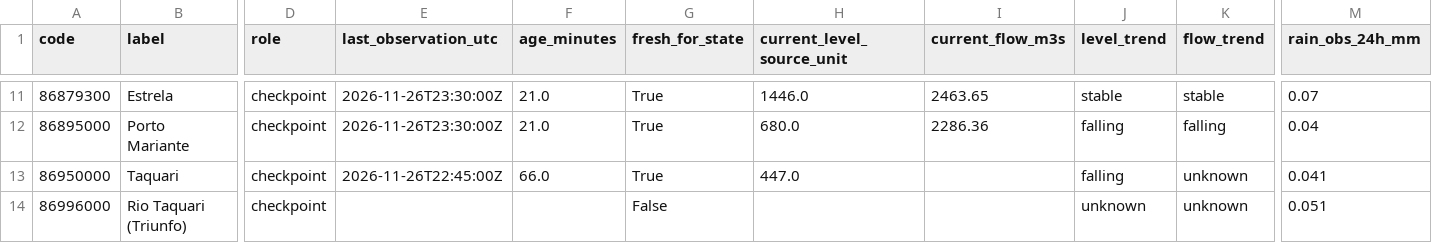
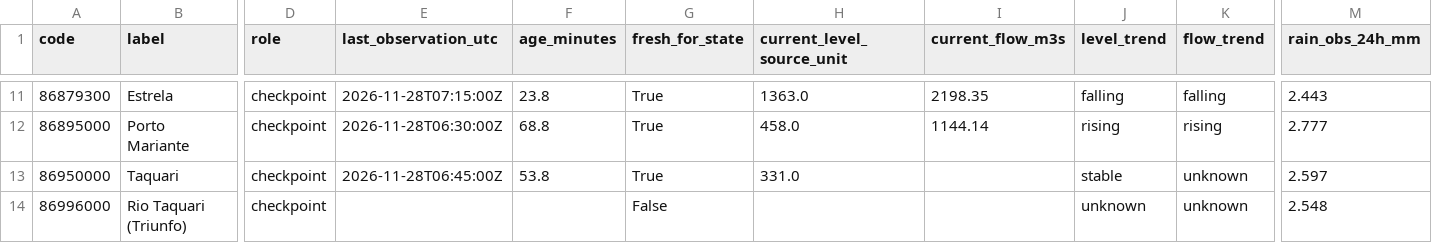
Before and after one commit to previne-taquari-antas/Previne-Taquari-Antas---Redes-Neurais, a CSV file: assets/data/hec_hms_g040_full_basin/g040_basin_controls_latest.csv, drawn as a sheet; only a part is shown, gaps mark what is left out; the diff covers the shown part only; the diff names each change by its address in the sheet, - before the commit and + after, or states it on an @@ line.

```diff
--- a/assets/data/hec_hms_g040_full_basin/g040_basin_controls_latest.csv
+++ b/assets/data/hec_hms_g040_full_basin/g040_basin_controls_latest.csv
-E11 (last_observation_utc): 2026-11-26T23:30:00Z
+E11 (last_observation_utc): 2026-11-28T07:15:00Z
-F11 (age_minutes): 21.0
+F11 (age_minutes): 23.8
-H11 (current_level_source_unit): 1446.0
+H11 (current_level_source_unit): 1363.0
-I11 (current_flow_m3s): 2463.65
+I11 (current_flow_m3s): 2198.35
-J11 (level_trend): stable
+J11 (level_trend): falling
-K11 (flow_trend): stable
+K11 (flow_trend): falling
-M11 (rain_obs_24h_mm): 0.07
+M11 (rain_obs_24h_mm): 2.443
-E12 (last_observation_utc): 2026-11-26T23:30:00Z
+E12 (last_observation_utc): 2026-11-28T06:30:00Z
-F12 (age_minutes): 21.0
+F12 (age_minutes): 68.8
-H12 (current_level_source_unit): 680.0
+H12 (current_level_source_unit): 458.0
-I12 (current_flow_m3s): 2286.36
+I12 (current_flow_m3s): 1144.14
-J12 (level_trend): falling
+J12 (level_trend): rising
-K12 (flow_trend): falling
+K12 (flow_trend): rising
-M12 (rain_obs_24h_mm): 0.04
+M12 (rain_obs_24h_mm): 2.777
-E13 (last_observation_utc): 2026-11-26T22:45:00Z
+E13 (last_observation_utc): 2026-11-28T06:45:00Z
-F13 (age_minutes): 66.0
+F13 (age_minutes): 53.8
-H13 (current_level_source_unit): 447.0
+H13 (current_level_source_unit): 331.0
-J13 (level_trend): falling
+J13 (level_trend): stable
-M13 (rain_obs_24h_mm): 0.041
+M13 (rain_obs_24h_mm): 2.597
-M14 (rain_obs_24h_mm): 0.051
+M14 (rain_obs_24h_mm): 2.548
```
Also changed, not shown: 30 edited cells elsewhere in this file, assets/data/hec_hms_g040_full_basin/g040_basin_network_latest.csv, assets/data/hec_hms_g040_full_basin/g040_ecmwf_buffer_hourly.csv, 3 other files.
